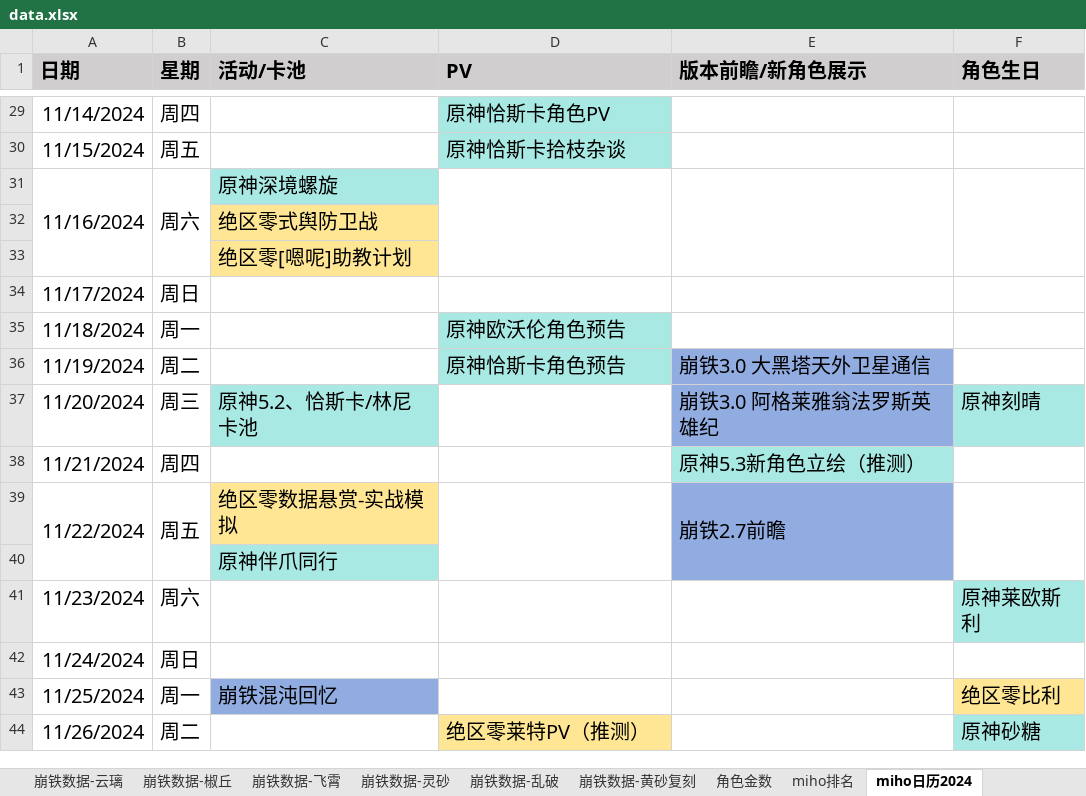
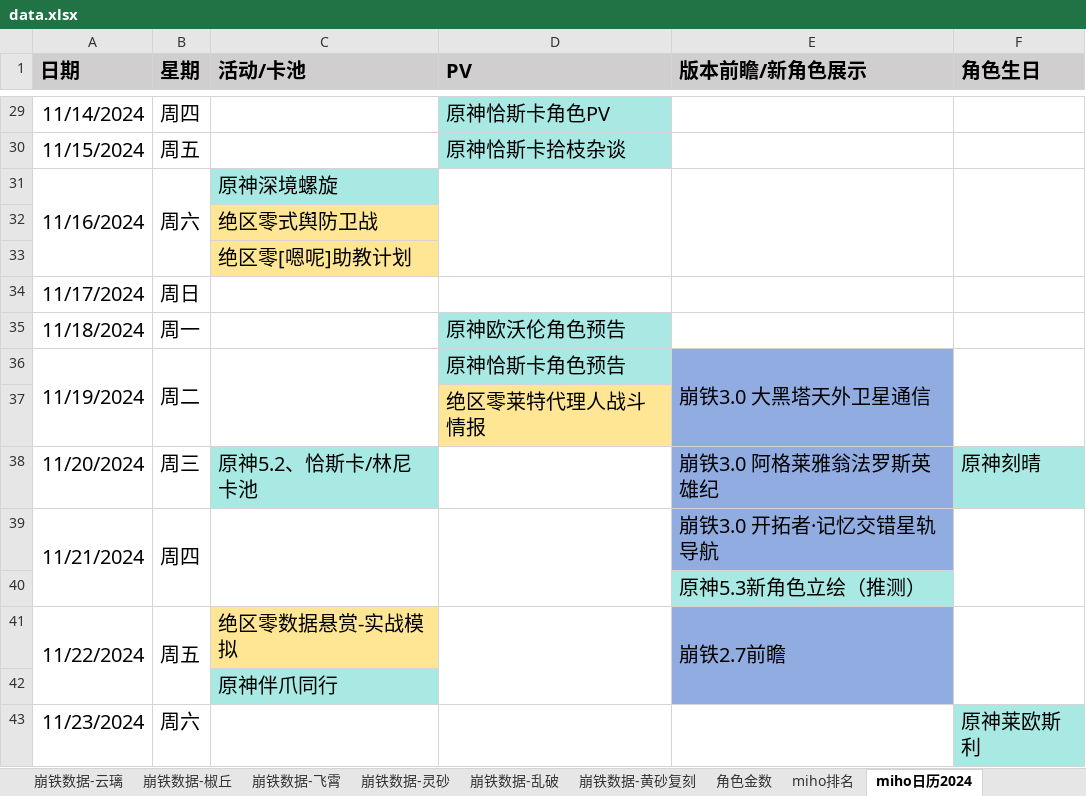
Before and after one commit to zq56745674/HSR_DATA_SERVER, an Excel workbook: doc/data.xlsx, sheet miho日历2024, drawn as a sheet; only a part is shown, gaps mark what is left out; the shorter side is filled out with more unchanged rows; values as stored, in another font and other column widths than the file's, no borders; addresses are those after the commit; the diff names each change by its address in the sheet, - before the commit and + after, or states it on an @@ line.

```diff
--- a/doc/data.xlsx (sheet miho日历2024)
+++ b/doc/data.xlsx (sheet miho日历2024)
+A36:A37 merged
+B36:B37 merged
+C36:C37 merged
+E36:E37 merged
+F36:F37 merged
+row 37:  |  |  | 绝区零莱特代理人战斗情报
+A39:A40 merged
+B39:B40 merged
+C39:C40 merged
+D39:D40 merged
-E39 (版本前瞻/新角色展示): 原神5.3新角色立绘（推测）
+E39 (版本前瞻/新角色展示): 崩铁3.0 开拓者·记忆交错星轨导航
-E39 fill: #A9E9E4
+E39 fill: #91ACE0
+F39:F40 merged
+row 40:  |  |  |  | 原神5.3新角色立绘（推测）
```
Also changed, not shown: sheet miho排名, sheet IOS畅销榜, charts or pictures.
